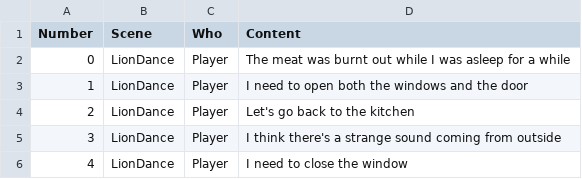
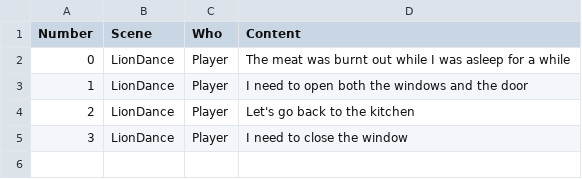
Before and after one commit to zazangkjw/DreamGallery, a CSV file: Assets/StreamingAssets/Dialog_Text_US.csv, drawn as a sheet.

```diff
--- a/Assets/StreamingAssets/Dialog_Text_US.csv
+++ b/Assets/StreamingAssets/Dialog_Text_US.csv
@@ -4,3 +4,2 @@ Number,Scene,Who,Content
 2,LionDance,Player,"Let's go back to the kitchen"
-3,LionDance,Player,"I think there's a strange sound coming from outside"
-4,LionDance,Player,"I need to close the window"
+3,LionDance,Player,"I need to close the window"
```
Also changed, not shown: Assets/StreamingAssets/Dialog_Text_KR.csv, 33 other files.
